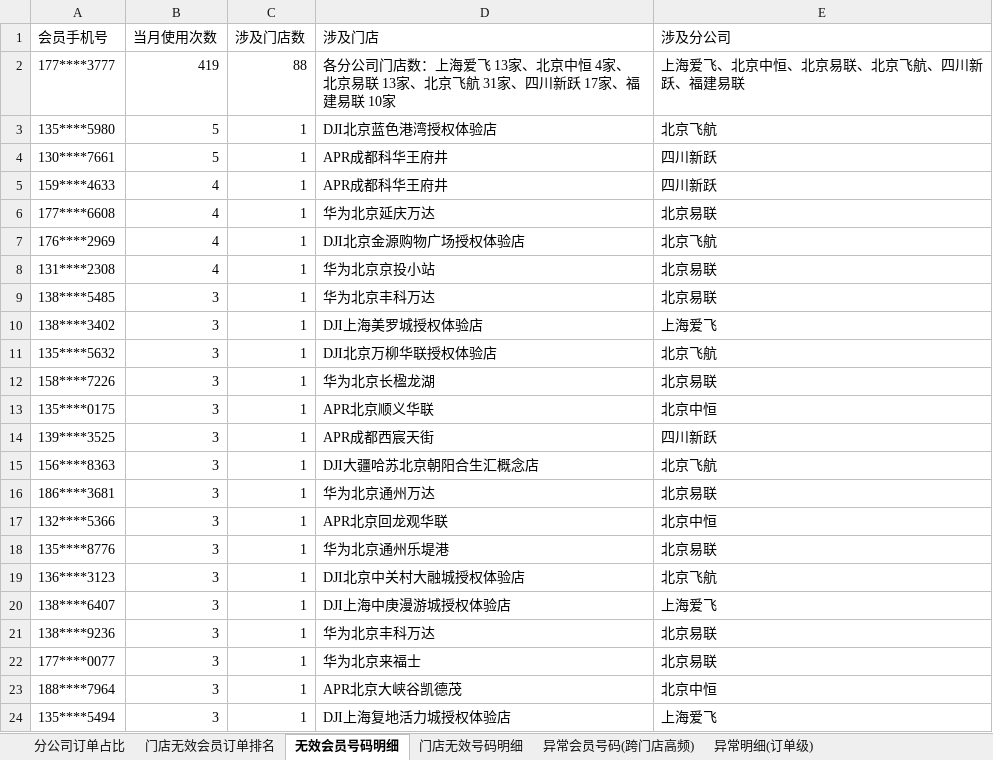
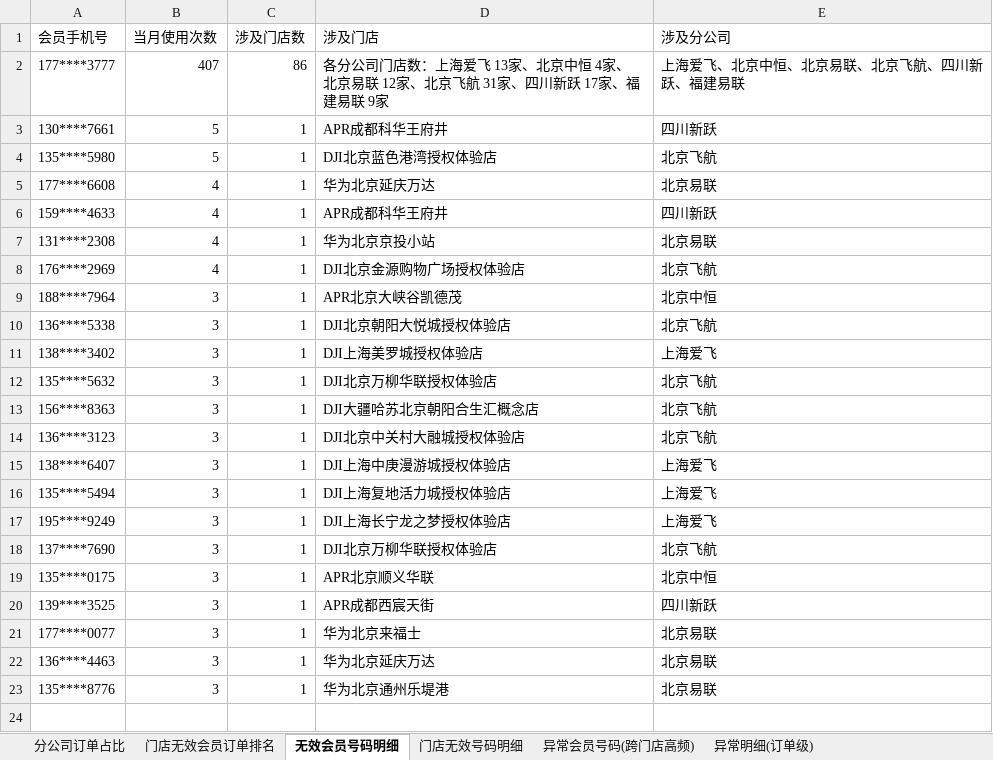
Before and after one commit to panghao007/retail-dashboard, an Excel workbook: d/2026-08-03_会员有效性分析.xlsx, sheet 无效会员号码明细, drawn as a sheet; only a part is shown; values as stored, in another font and other column widths than the file's, no borders; removed rows and columns are numbered as before the commit, all else as after; the diff covers the shown part only; the diff names each change by its address in the sheet, - before the commit and + after, or states it on an @@ line.

```diff
--- a/d/2026-08-03_会员有效性分析.xlsx (sheet 无效会员号码明细)
+++ b/d/2026-08-03_会员有效性分析.xlsx (sheet 无效会员号码明细)
-B2 (当月使用次数): 419
+B2 (当月使用次数): 407
-C2 (涉及门店数): 88
+C2 (涉及门店数): 86
-D2 (涉及门店): …京易联 13家、北京飞航 31家、四川新跃 17家、福建易联 10家
+D2 (涉及门店): …京易联 12家、北京飞航 31家、四川新跃 17家、福建易联 9家
@@ row 4 moved to row 3: 130****7661 @@
@@ row 6 moved to row 5: 177****6608 @@
@@ row 8 moved to row 7: 131****2308 @@
-A9 (会员手机号): 138****5485
+A9 (会员手机号): 188****7964
-D9 (涉及门店): 华为北京丰科万达
+D9 (涉及门店): APR北京大峡谷凯德茂
-E9 (涉及分公司): 北京易联
+E9 (涉及分公司): 北京中恒
@@ row 25 moved to row 10: 136****5338 @@
-A13 (会员手机号): 158****7226
+A13 (会员手机号): 156****8363
-D13 (涉及门店): 华为北京长楹龙湖
+D13 (涉及门店): DJI大疆哈苏北京朝阳合生汇概念店
-E13 (涉及分公司): 北京易联
+E13 (涉及分公司): 北京飞航
@@ row 19 moved to row 14: 136****3123 @@
@@ row 20 moved to row 15: 138****6407 @@
@@ row 24 moved to row 16: 135****5494 @@
@@ row 31 moved to row 17: 195****9249 @@
@@ row 26 moved to row 18: 137****7690 @@
-row 15: 156****8363 | 3 | 1 | DJI大疆哈苏北京朝阳合生汇概念店 | 北京飞航
@@ row 22 moved to row 21: 177****0077 @@
-A22 (会员手机号): 186****3681
+A22 (会员手机号): 136****4463
-D22 (涉及门店): 华为北京通州万达
+D22 (涉及门店): 华为北京延庆万达
-row 17: 132****5366 | 3 | 1 | APR北京回龙观华联 | 北京中恒
-row 21: 138****9236 | 3 | 1 | 华为北京丰科万达 | 北京易联
-row 23: 188****7964 | 3 | 1 | APR北京大峡谷凯德茂 | 北京中恒
```
Also changed, not shown: 4 removed rows elsewhere in this sheet, sheet 异常明细(订单级), sheet 门店无效会员订单排名, sheet 门店无效号码明细, sheet 分公司订单占比, sheet 异常会员号码(跨门店高频), 2 other files.
